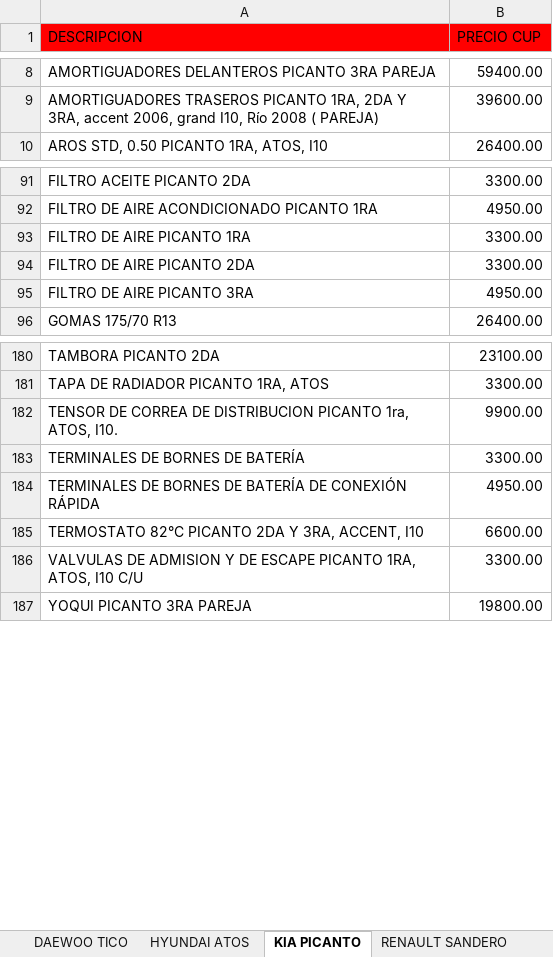
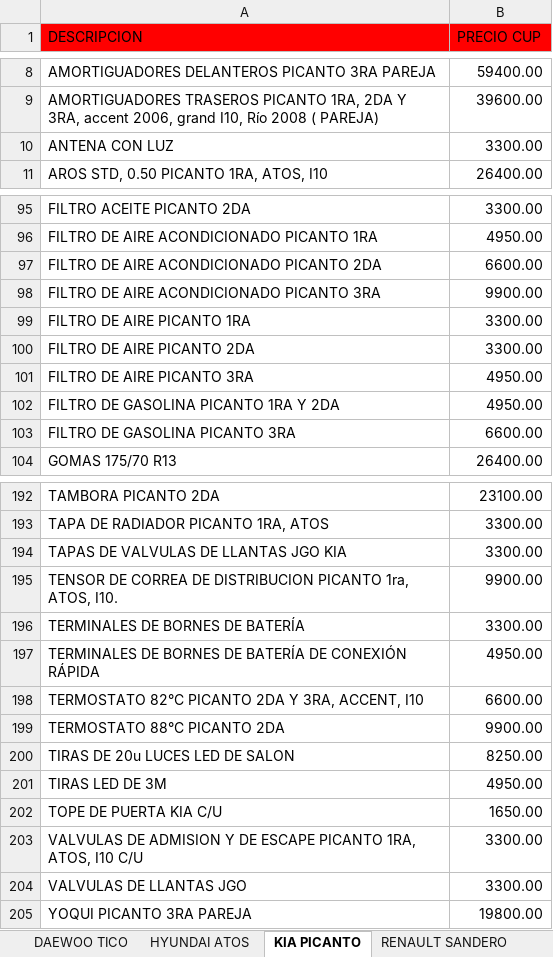
Before and after one commit to info-toditico/info-toditico.github.io, an Excel workbook: clientes/files/TODITICO_CATÁLOGO.xlsx, sheet KIA PICANTO, drawn as a sheet; only a part is shown, gaps mark what is left out; values as stored, in another font and other column widths than the file's, no borders; the diff covers the shown part only; the diff names each change by its address in the sheet, - before the commit and + after, or states it on an @@ line.

```diff
--- a/clientes/files/TODITICO_CATÁLOGO.xlsx (sheet KIA PICANTO)
+++ b/clientes/files/TODITICO_CATÁLOGO.xlsx (sheet KIA PICANTO)
+row 10: ANTENA CON LUZ | 3300.00
+row 97: FILTRO DE AIRE ACONDICIONADO PICANTO 2DA | 6600.00
+row 98: FILTRO DE AIRE ACONDICIONADO PICANTO 3RA | 9900.00
+row 102: FILTRO DE GASOLINA PICANTO 1RA Y 2DA | 4950.00
+row 103: FILTRO DE GASOLINA PICANTO 3RA | 6600.00
+row 194: TAPAS DE VALVULAS DE LLANTAS JGO KIA | 3300.00
+row 199: TERMOSTATO 88°C PICANTO 2DA | 9900.00
+row 200: TIRAS DE 20u LUCES LED DE SALON | 8250.00
+row 201: TIRAS LED DE 3M | 4950.00
+row 202: TOPE DE PUERTA KIA C/U | 1650.00
+row 204: VALVULAS DE LLANTAS JGO | 3300.00
```
Also changed, not shown: 7 added rows elsewhere in this sheet, sheet ACEITES, LUBRICANTES Y OTROS, sheet DAEWOO TICO, sheet RENAULT SANDERO, sheet HYUNDAI ATOS, 1 other file.
